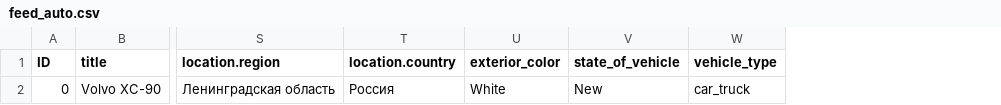
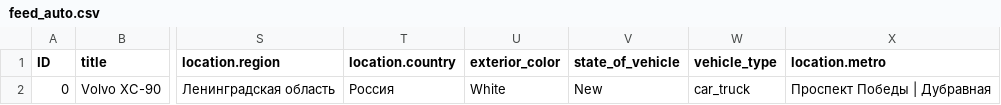
Before and after one commit to RinatR/incorrect_feeds, a CSV file: feed_auto.csv, drawn as a sheet; only a part is shown, gaps mark what is left out; the diff names each change by its address in the sheet, - before the commit and + after, or states it on an @@ line.

Commit message:
Update feed_auto.csv

```diff
--- a/feed_auto.csv
+++ b/feed_auto.csv
+column X (location.metro), row 2: Проспект Победы | Дубравная
```
